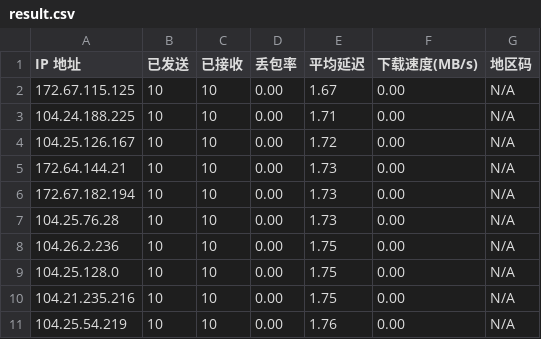
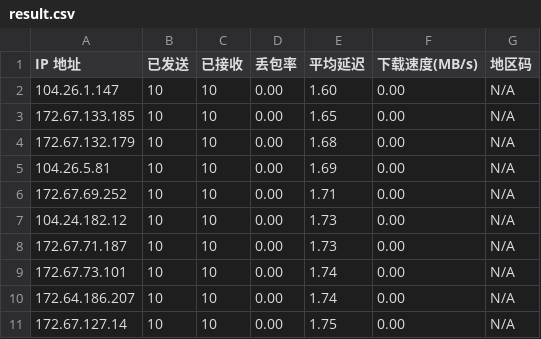
Before and after one commit to xsircn/XsopSpeed-IP, a CSV file: result.csv, drawn as a sheet.

```diff
--- a/result.csv
+++ b/result.csv
@@ -1,11 +1,11 @@
 IP 地址,已发送,已接收,丢包率,平均延迟,下载速度(MB/s),地区码
-172.67.115.125,10,10,0.00,1.67,0.00,N/A
-104.24.188.225,10,10,0.00,1.71,0.00,N/A
-104.25.126.167,10,10,0.00,1.72,0.00,N/A
-172.64.144.21,10,10,0.00,1.73,0.00,N/A
-172.67.182.194,10,10,0.00,1.73,0.00,N/A
-104.25.76.28,10,10,0.00,1.73,0.00,N/A
-104.26.2.236,10,10,0.00,1.75,0.00,N/A
-104.25.128.0,10,10,0.00,1.75,0.00,N/A
-104.21.235.216,10,10,0.00,1.75,0.00,N/A
-104.25.54.219,10,10,0.00,1.76,0.00,N/A
+104.26.1.147,10,10,0.00,1.60,0.00,N/A
+172.67.133.185,10,10,0.00,1.65,0.00,N/A
+172.67.132.179,10,10,0.00,1.68,0.00,N/A
+104.26.5.81,10,10,0.00,1.69,0.00,N/A
+172.67.69.252,10,10,0.00,1.71,0.00,N/A
+104.24.182.12,10,10,0.00,1.73,0.00,N/A
+172.67.71.187,10,10,0.00,1.73,0.00,N/A
+172.67.73.101,10,10,0.00,1.74,0.00,N/A
+172.64.186.207,10,10,0.00,1.74,0.00,N/A
+172.67.127.14,10,10,0.00,1.75,0.00,N/A
```
Also changed, not shown: 1 other file.
